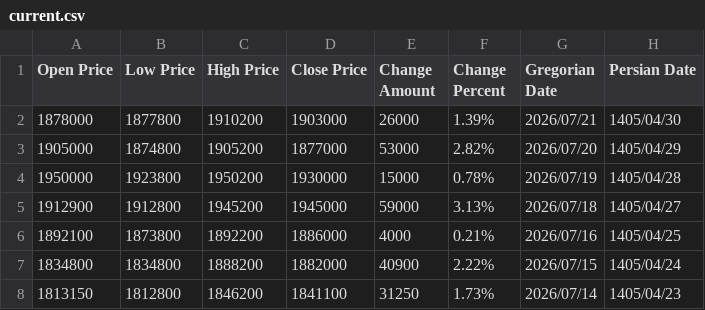
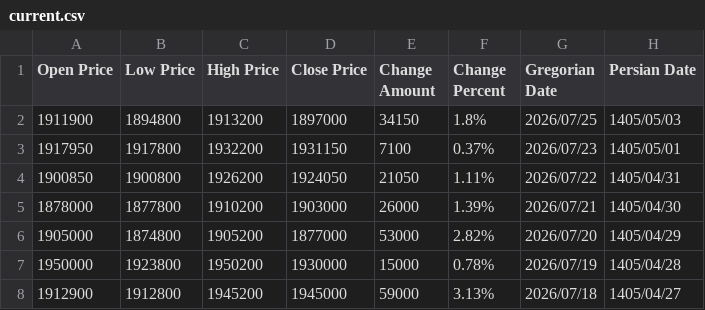
Before and after one commit to fellowgeek/rial-scope, a CSV file: docs/current.csv, drawn as a sheet; only a part is shown; the shorter side is filled out with more unchanged rows; the diff names each change by its address in the sheet, - before the commit and + after, or states it on an @@ line.

Commit message:
feat: add input masks for amount and date fields, and implement CSV update script

```diff
--- a/docs/current.csv
+++ b/docs/current.csv
+row 2: 1911900 | 1894800 | 1913200 | 1897000 | 34150 | 1.8% | 2026/07/25 | 1405/05/03
+row 3: 1917950 | 1917800 | 1932200 | 1931150 | 7100 | 0.37% | 2026/07/23 | 1405/05/01
+row 4: 1900850 | 1900800 | 1926200 | 1924050 | 21050 | 1.11% | 2026/07/22 | 1405/04/31
```
Also changed, not shown: 4 other files.
